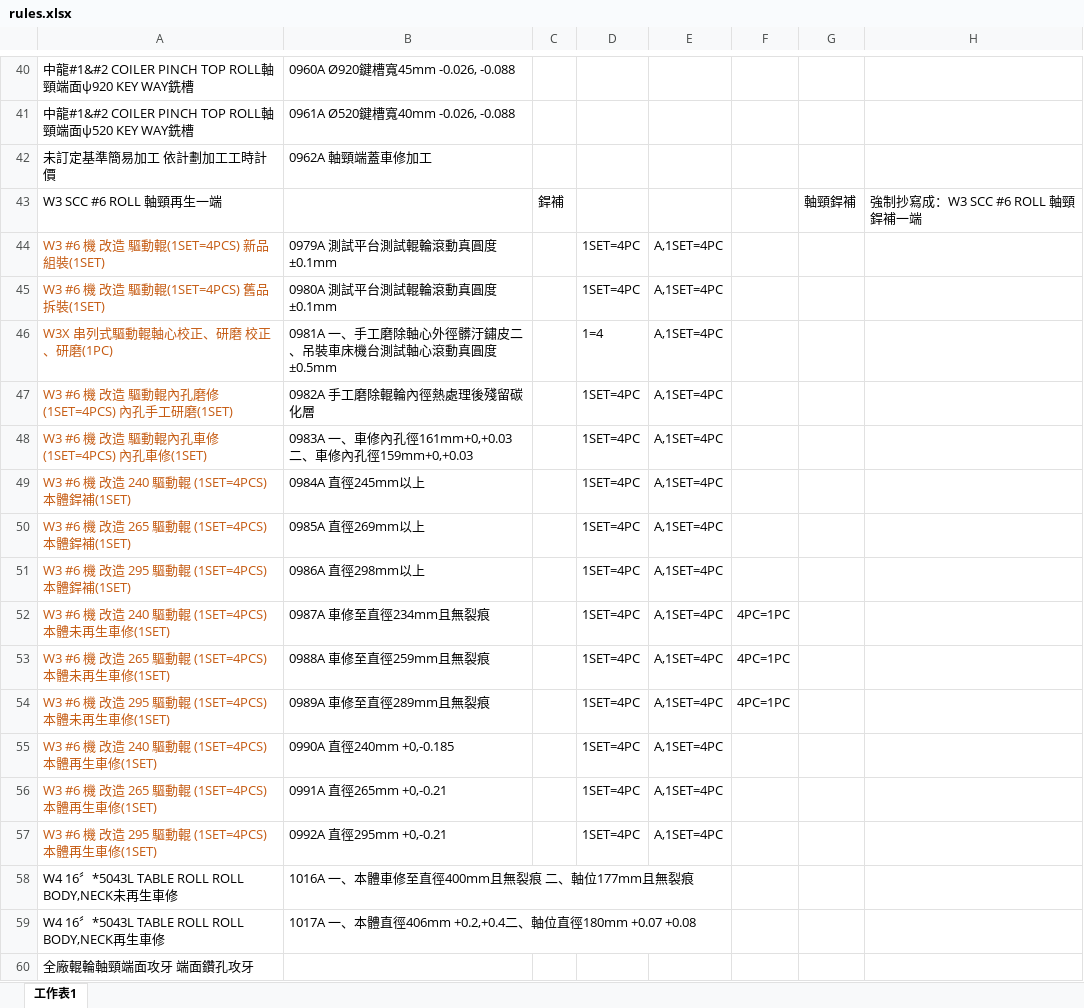
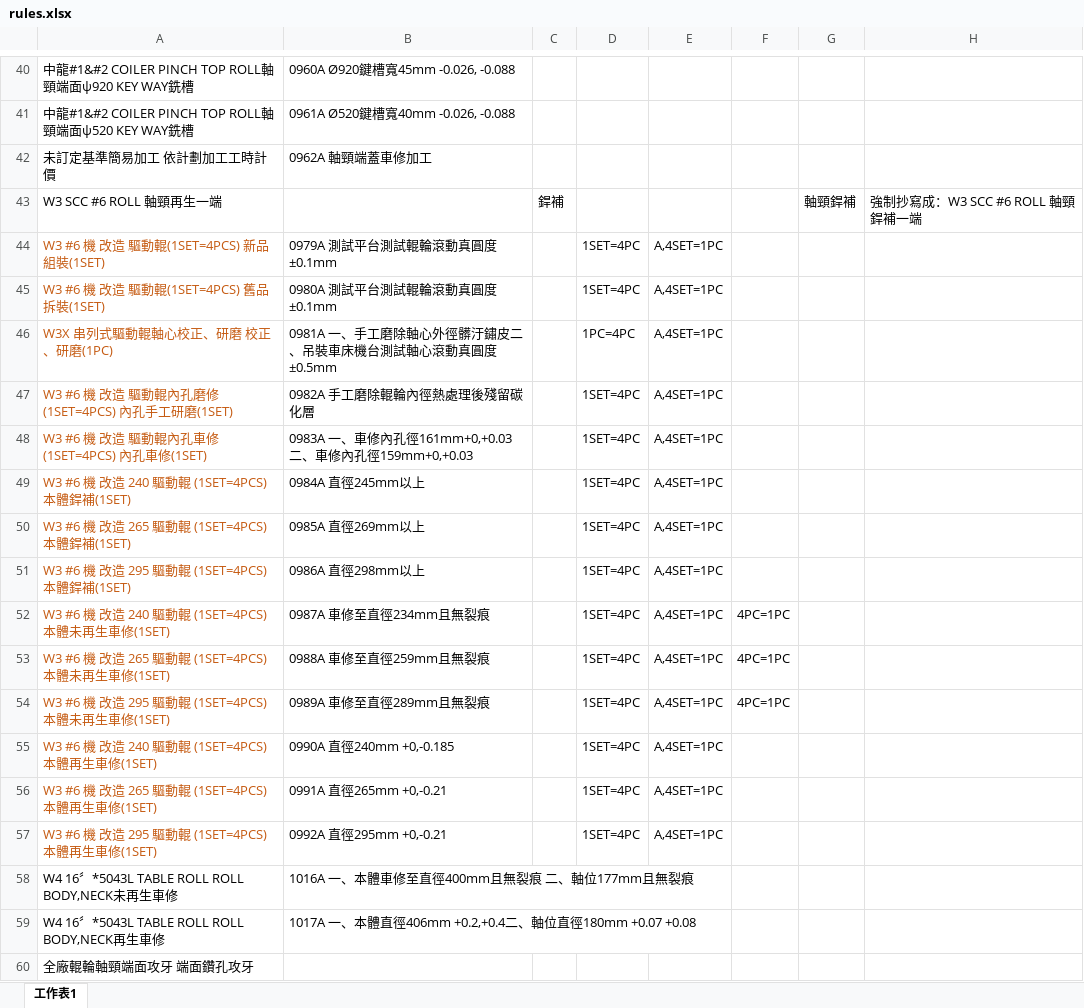
Before and after one commit to chiao0306/roll-check-app-v4, an Excel workbook: rules.xlsx, sheet 工作表1, drawn as a sheet; only a part is shown, gaps mark what is left out; values as stored, in another font and other column widths than the file's, no borders; the diff names each change by its address in the sheet, - before the commit and + after, or states it on an @@ line.

Commit message:
Add files via upload

```diff
--- a/rules.xlsx (sheet 工作表1)
+++ b/rules.xlsx (sheet 工作表1)
-E44:E57: A,1SET=4PC
+E44:E57: A,4SET=1PC
-D46: 1=4
+D46: 1PC=4PC
```
